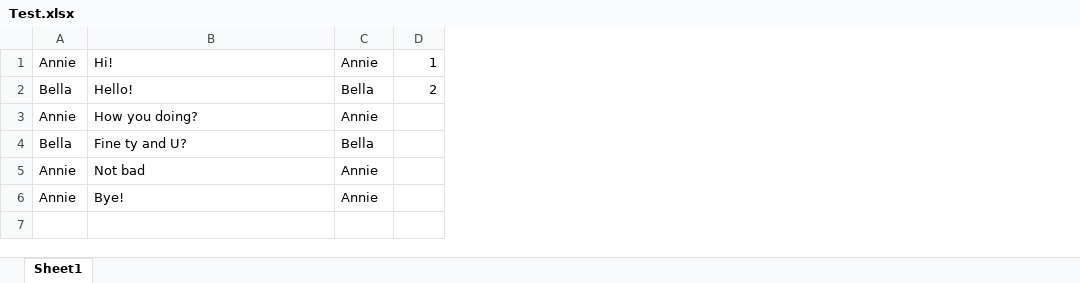
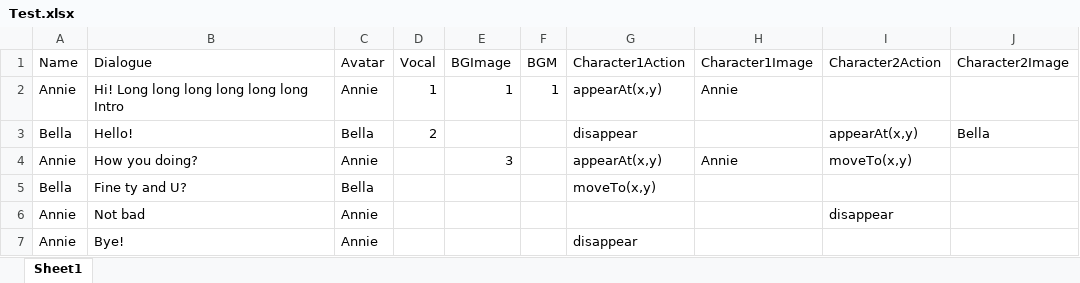
Before and after one commit to cyndereN/Unity-Narration-Framework, an Excel workbook: VNFramework/Assets/Resources/story/Test.xlsx, sheet Sheet1, drawn as a sheet; values as stored, in another font and other column widths than the file's, no borders; addresses are those after the commit; the diff names each change by its address in the sheet, - before the commit and + after, or states it on an @@ line.

Commit message:
[NEW] Update character actions

```diff
--- a/VNFramework/Assets/Resources/story/Test.xlsx (sheet Sheet1)
+++ b/VNFramework/Assets/Resources/story/Test.xlsx (sheet Sheet1)
+column E, rows 2-4: 1 |  | 3
+column F, row 2: 1
+column G, rows 2-7: appearAt(x,y) | disappear | appearAt(x,y) | moveTo(x,y) |  | disappear
+column H, rows 2-4: Annie |  | Annie
+column I, rows 3-6: appearAt(x,y) | moveTo(x,y) |  | disappear
+column J, row 3: Bella
+row 1: Name | Dialogue | Avatar | Vocal | BGImage | BGM | Character1Action | Character1Image | Character2Action | Character2Image
-B2: Hi!
+B2: Hi! Long long long long long long Intro
```
Also changed, not shown: 12 other files.
